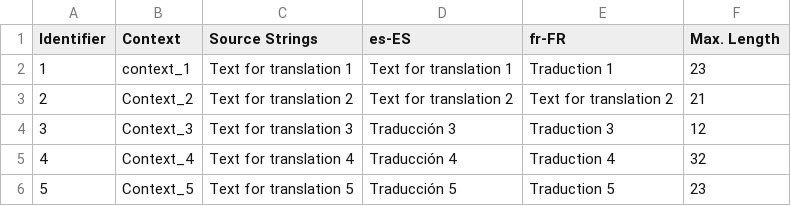
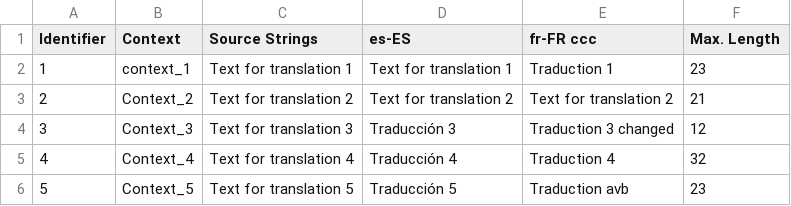
Before and after one commit to ira-sem/test-for-clients, a CSV file: translationfiles/Multilingual_spreadsheet_sample.csv, drawn as a sheet.

Commit message:
New translations Multilingual_spreadsheet_sample.csv (French)

```diff
--- a/translationfiles/Multilingual_spreadsheet_sample.csv
+++ b/translationfiles/Multilingual_spreadsheet_sample.csv
@@ -1,6 +1,6 @@
-"Identifier","Context","Source Strings","es-ES","fr-FR","Max. Length"
+"Identifier","Context","Source Strings","es-ES","fr-FR ccc","Max. Length"
 "1","context_1","Text for translation 1","Text for translation 1","Traduction 1 ","23"
 "2","Context_2","Text for translation 2","Text for translation 2","Text for translation 2","21"
-"3","Context_3","Text for translation 3","Traducción 3","Traduction 3 ","12"
+"3","Context_3","Text for translation 3","Traducción 3","Traduction 3 changed","12"
 "4","Context_4","Text for translation 4","Traducción 4","Traduction 4","32"
-"5","Context_5","Text for translation 5","Traducción 5","Traduction 5","23"
+"5","Context_5","Text for translation 5","Traducción 5","Traduction avb","23"
```
